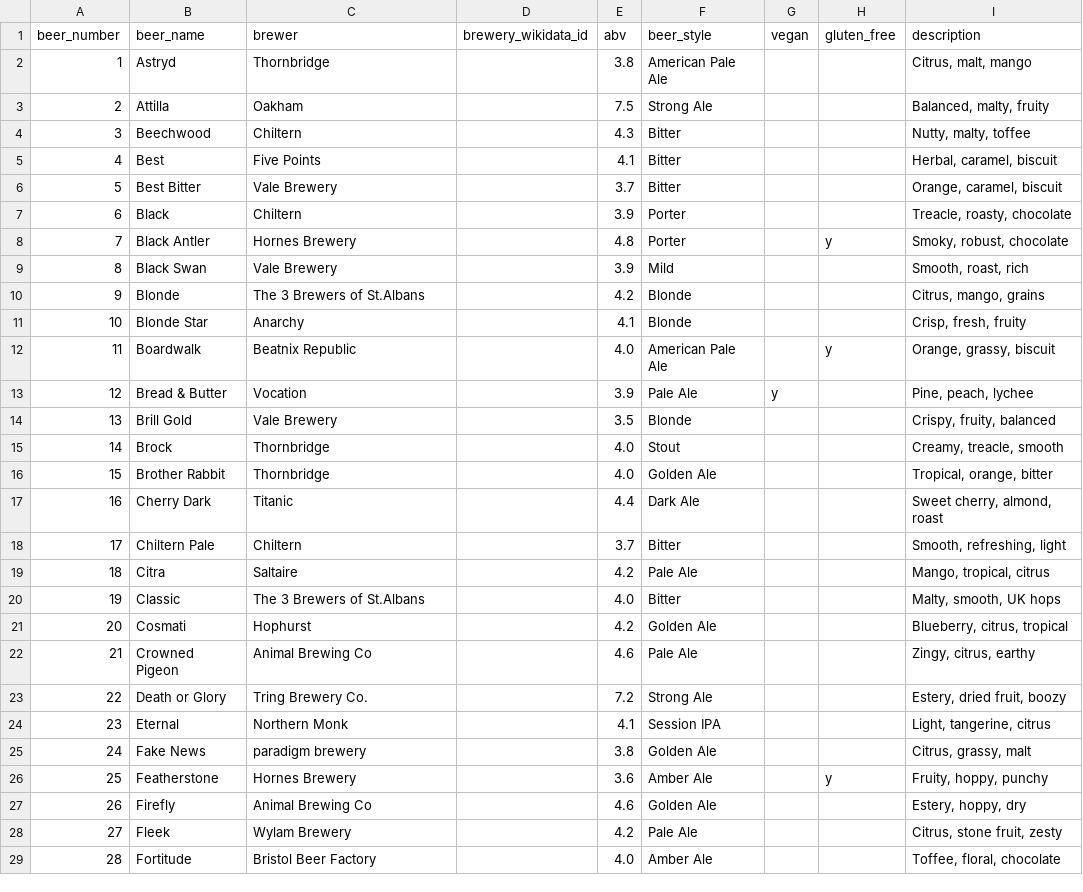
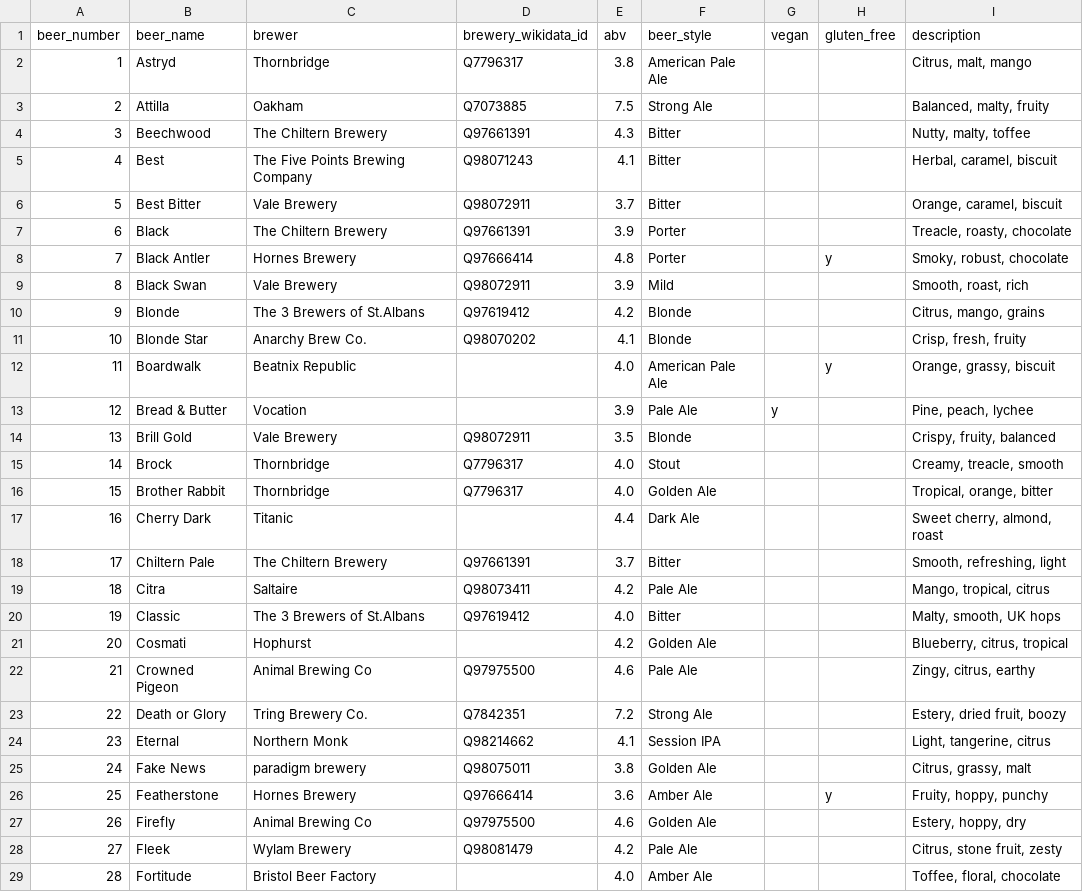
Before and after one commit to guyfawcus/beer-fest.js, a CSV file: public/downloads/ACBF9-2021.csv, drawn as a sheet; only a part is shown; the diff covers the shown part only.

Commit message:
add Wikidata QIDs for the ACBF9-2021 beer list
This also updates a few brewery names to match the entries in Wikidata

```diff
--- a/public/downloads/ACBF9-2021.csv
+++ b/public/downloads/ACBF9-2021.csv
@@ -1,29 +1,29 @@
 beer_number,beer_name,brewer,brewery_wikidata_id,abv,beer_style,vegan,gluten_free,description
-1,Astryd,Thornbridge,,3.8,American Pale Ale,,,"Citrus, malt, mango"
-2,Attilla,Oakham,,7.5,Strong Ale,,,"Balanced, malty, fruity"
-3,Beechwood,Chiltern,,4.3,Bitter,,,"Nutty, malty, toffee"
-4,Best,Five Points,,4.1,Bitter,,,"Herbal, caramel, biscuit"
-5,Best Bitter,Vale Brewery,,3.7,Bitter,,,"Orange, caramel, biscuit"
-6,Black,Chiltern,,3.9,Porter,,,"Treacle, roasty, chocolate"
-7,Black Antler,Hornes Brewery,,4.8,Porter,,y,"Smoky, robust, chocolate"
-8,Black Swan,Vale Brewery,,3.9,Mild,,,"Smooth, roast, rich"
-9,Blonde,The 3 Brewers of St.Albans,,4.2,Blonde,,,"Citrus, mango, grains"
-10,Blonde Star,Anarchy,,4.1,Blonde,,,"Crisp, fresh, fruity"
+1,Astryd,Thornbridge,Q7796317,3.8,American Pale Ale,,,"Citrus, malt, mango"
+2,Attilla,Oakham,Q7073885,7.5,Strong Ale,,,"Balanced, malty, fruity"
+3,Beechwood,The Chiltern Brewery,Q97661391,4.3,Bitter,,,"Nutty, malty, toffee"
+4,Best,The Five Points Brewing Company,Q98071243,4.1,Bitter,,,"Herbal, caramel, biscuit"
+5,Best Bitter,Vale Brewery,Q98072911,3.7,Bitter,,,"Orange, caramel, biscuit"
+6,Black,The Chiltern Brewery,Q97661391,3.9,Porter,,,"Treacle, roasty, chocolate"
+7,Black Antler,Hornes Brewery,Q97666414,4.8,Porter,,y,"Smoky, robust, chocolate"
+8,Black Swan,Vale Brewery,Q98072911,3.9,Mild,,,"Smooth, roast, rich"
+9,Blonde,The 3 Brewers of St.Albans,Q97619412,4.2,Blonde,,,"Citrus, mango, grains"
+10,Blonde Star,Anarchy Brew Co.,Q98070202,4.1,Blonde,,,"Crisp, fresh, fruity"
 11,Boardwalk,Beatnix Republic,,4.0,American Pale Ale,,y,"Orange, grassy, biscuit"
 12,Bread & Butter,Vocation,,3.9,Pale Ale,y,,"Pine, peach, lychee"
-13,Brill Gold,Vale Brewery,,3.5,Blonde,,,"Crispy, fruity, balanced"
-14,Brock,Thornbridge,,4.0,Stout,,,"Creamy, treacle, smooth"
-15,Brother Rabbit,Thornbridge,,4.0,Golden Ale,,,"Tropical, orange, bitter"
+13,Brill Gold,Vale Brewery,Q98072911,3.5,Blonde,,,"Crispy, fruity, balanced"
+14,Brock,Thornbridge,Q7796317,4.0,Stout,,,"Creamy, treacle, smooth"
+15,Brother Rabbit,Thornbridge,Q7796317,4.0,Golden Ale,,,"Tropical, orange, bitter"
 16,Cherry Dark,Titanic,,4.4,Dark Ale,,,"Sweet cherry, almond, roast"
-17,Chiltern Pale,Chiltern,,3.7,Bitter,,,"Smooth, refreshing, light"
-18,Citra,Saltaire,,4.2,Pale Ale,,,"Mango, tropical, citrus"
-19,Classic,The 3 Brewers of St.Albans,,4.0,Bitter,,,"Malty, smooth, UK hops"
+17,Chiltern Pale,The Chiltern Brewery,Q97661391,3.7,Bitter,,,"Smooth, refreshing, light"
+18,Citra,Saltaire,Q98073411,4.2,Pale Ale,,,"Mango, tropical, citrus"
+19,Classic,The 3 Brewers of St.Albans,Q97619412,4.0,Bitter,,,"Malty, smooth, UK hops"
 20,Cosmati,Hophurst,,4.2,Golden Ale,,,"Blueberry, citrus, tropical"
-21,Crowned Pigeon,Animal Brewing Co,,4.6,Pale Ale,,,"Zingy, citrus, earthy"
-22,Death or Glory,Tring Brewery Co.,,7.2,Strong Ale,,,"Estery, dried fruit, boozy"
-23,Eternal,Northern Monk,,4.1,Session IPA,,,"Light, tangerine, citrus"
-24,Fake News,paradigm brewery,,3.8,Golden Ale,,,"Citrus, grassy, malt"
-25,Featherstone,Hornes Brewery,,3.6,Amber Ale,,y,"Fruity, hoppy, punchy"
-26,Firefly,Animal Brewing Co,,4.6,Golden Ale,,,"Estery, hoppy, dry"
-27,Fleek,Wylam Brewery,,4.2,Pale Ale,,,"Citrus, stone fruit, zesty"
+21,Crowned Pigeon,Animal Brewing Co,Q97975500,4.6,Pale Ale,,,"Zingy, citrus, earthy"
+22,Death or Glory,Tring Brewery Co.,Q7842351,7.2,Strong Ale,,,"Estery, dried fruit, boozy"
+23,Eternal,Northern Monk,Q98214662,4.1,Session IPA,,,"Light, tangerine, citrus"
+24,Fake News,paradigm brewery,Q98075011,3.8,Golden Ale,,,"Citrus, grassy, malt"
+25,Featherstone,Hornes Brewery,Q97666414,3.6,Amber Ale,,y,"Fruity, hoppy, punchy"
+26,Firefly,Animal Brewing Co,Q97975500,4.6,Golden Ale,,,"Estery, hoppy, dry"
+27,Fleek,Wylam Brewery,Q98081479,4.2,Pale Ale,,,"Citrus, stone fruit, zesty"
 28,Fortitude,Bristol Beer Factory,,4.0,Amber Ale,,,"Toffee, floral, chocolate"
```
Also changed, not shown: 36 edited cells elsewhere in this file.
